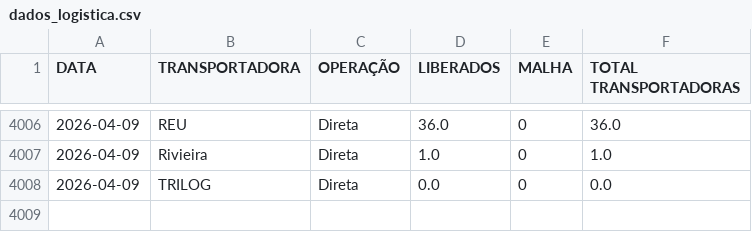
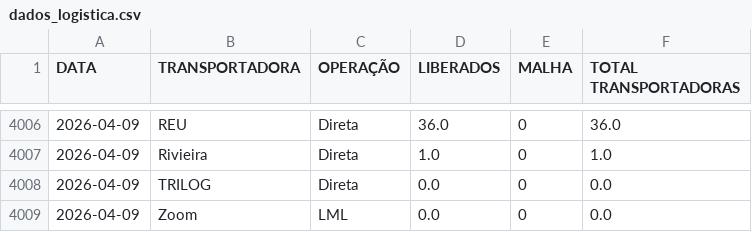
Before and after one commit to notyalcc/Dashboard_unificado, a CSV file: dados_logistica.csv, drawn as a sheet; only a part is shown, gaps mark what is left out.

Commit message:
Atualizando dados

```diff
--- a/dados_logistica.csv
+++ b/dados_logistica.csv
@@ -4008 +4008,2 @@ DATA,TRANSPORTADORA,OPERAÇÃO,LIBERADOS,MALHA,TOTAL TRANSPORTADORAS
 2026-04-09,TRILOG,Direta,0.0,0,0.0
+2026-04-09,Zoom,LML,0.0,0,0.0
```
